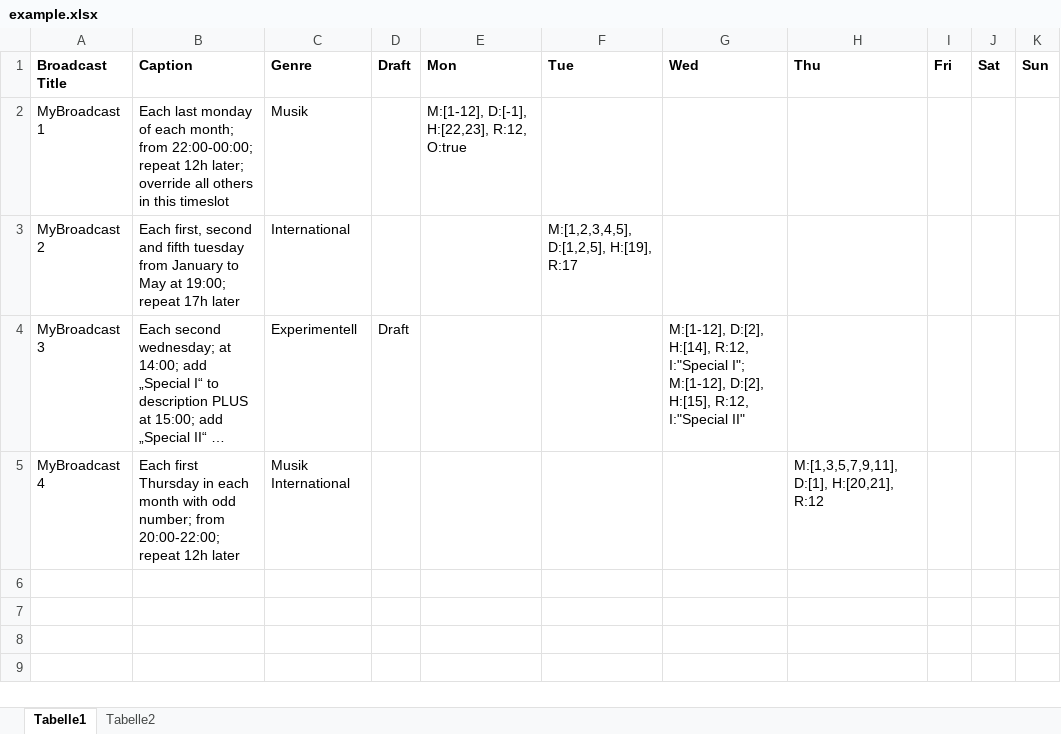
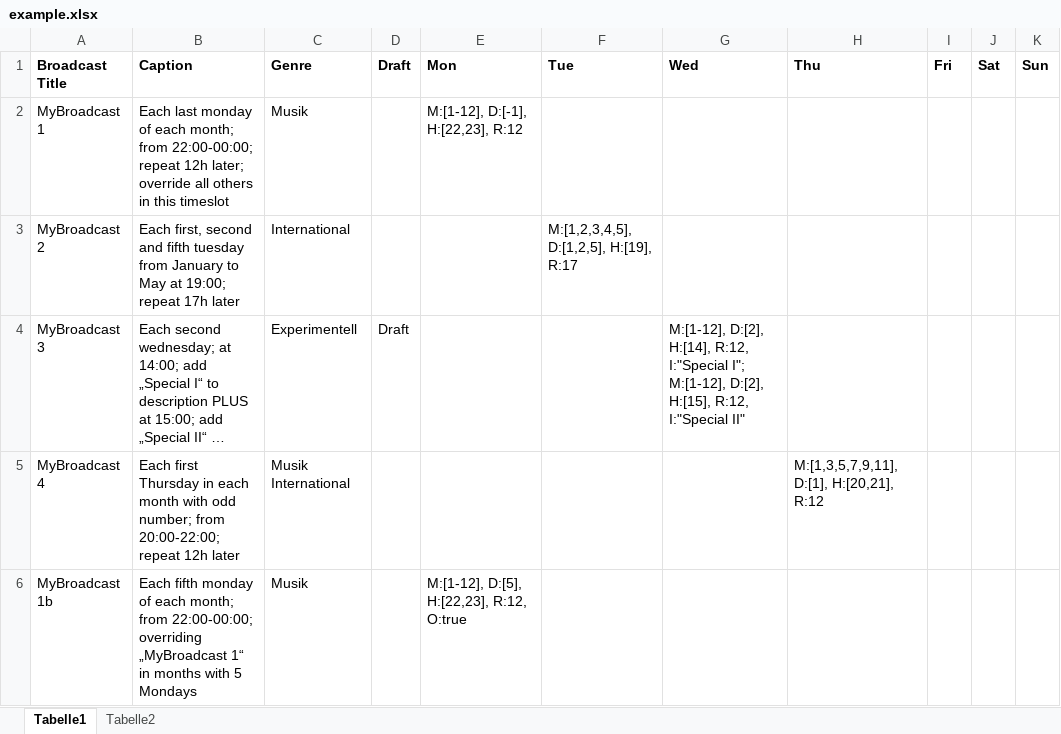
Before and after one commit to FreieRadios/radiobox, an Excel workbook: schema/example.xlsx, sheet Tabelle1, drawn as a sheet; long unchanged cells end in …; values as stored, in another font and other column widths than the file's, no borders; the diff names each change by its address in the sheet, - before the commit and + after, or states it on an @@ line.

Commit message:
fix(schedule): override matches on last of month; fixes #1

```diff
--- a/schema/example.xlsx (sheet Tabelle1)
+++ b/schema/example.xlsx (sheet Tabelle1)
-E2 (Mon): M:[1-12], D:[-1], H:[22,23], R:12, O:true
+E2 (Mon): M:[1-12], D:[-1], H:[22,23], R:12
+row 6: MyBroadcast 1b | Each fifth monday of each month; from 22:00-00:00; overriding „MyBroadcast 1“ in months with 5 Mondays | Musik |  | M:[1-12], D:[5], H:[22,23], R:12, O:true
```
Also changed, not shown: 4 other files.
